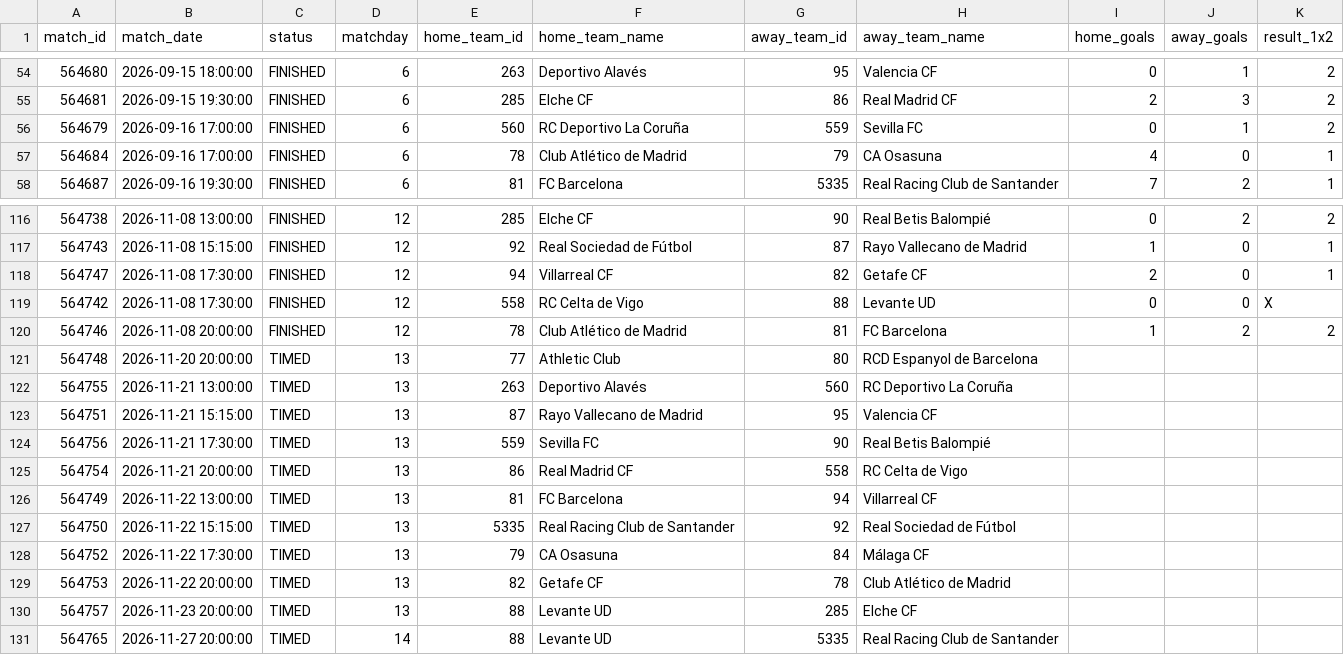
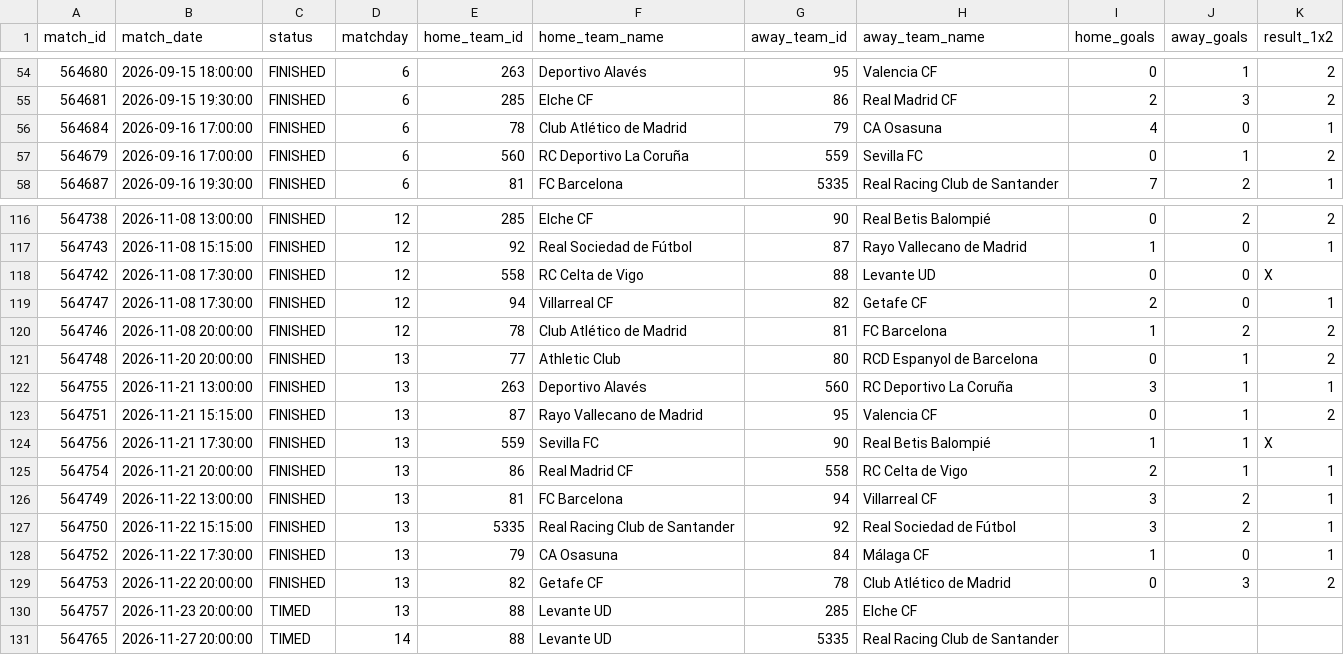
Before and after one commit to andreucamacho/futbol-predictor-system, a CSV file: data/powerbi/fact_matches.csv, drawn as a sheet; only a part is shown, gaps mark what is left out; the diff covers the shown part only.

```diff
--- a/data/powerbi/fact_matches.csv
+++ b/data/powerbi/fact_matches.csv
@@ -55,4 +55,4 @@ match_id,match_date,status,matchday,home_team_id,home_team_name,away_team_id,awa
 564681,2026-09-15 19:30:00,FINISHED,6,285,Elche CF,86,Real Madrid CF,2,3,2
+564684,2026-09-16 17:00:00,FINISHED,6,78,Club Atlético de Madrid,79,CA Osasuna,4,0,1
 564679,2026-09-16 17:00:00,FINISHED,6,560,RC Deportivo La Coruña,559,Sevilla FC,0,1,2
-564684,2026-09-16 17:00:00,FINISHED,6,78,Club Atlético de Madrid,79,CA Osasuna,4,0,1
 564687,2026-09-16 19:30:00,FINISHED,6,81,FC Barcelona,5335,Real Racing Club de Santander,7,2,1
@@ -117,14 +117,14 @@ match_id,match_date,status,matchday,home_team_id,home_team_name,away_team_id,awa
 564743,2026-11-08 15:15:00,FINISHED,12,92,Real Sociedad de Fútbol,87,Rayo Vallecano de Madrid,1,0,1
+564742,2026-11-08 17:30:00,FINISHED,12,558,RC Celta de Vigo,88,Levante UD,0,0,X
 564747,2026-11-08 17:30:00,FINISHED,12,94,Villarreal CF,82,Getafe CF,2,0,1
-564742,2026-11-08 17:30:00,FINISHED,12,558,RC Celta de Vigo,88,Levante UD,0,0,X
 564746,2026-11-08 20:00:00,FINISHED,12,78,Club Atlético de Madrid,81,FC Barcelona,1,2,2
-564748,2026-11-20 20:00:00,TIMED,13,77,Athletic Club,80,RCD Espanyol de Barcelona,,,
-564755,2026-11-21 13:00:00,TIMED,13,263,Deportivo Alavés,560,RC Deportivo La Coruña,,,
-564751,2026-11-21 15:15:00,TIMED,13,87,Rayo Vallecano de Madrid,95,Valencia CF,,,
-564756,2026-11-21 17:30:00,TIMED,13,559,Sevilla FC,90,Real Betis Balompié,,,
-564754,2026-11-21 20:00:00,TIMED,13,86,Real Madrid CF,558,RC Celta de Vigo,,,
-564749,2026-11-22 13:00:00,TIMED,13,81,FC Barcelona,94,Villarreal CF,,,
-564750,2026-11-22 15:15:00,TIMED,13,5335,Real Racing Club de Santander,92,Real Sociedad de Fútbol,,,
-564752,2026-11-22 17:30:00,TIMED,13,79,CA Osasuna,84,Málaga CF,,,
-564753,2026-11-22 20:00:00,TIMED,13,82,Getafe CF,78,Club Atlético de Madrid,,,
+564748,2026-11-20 20:00:00,FINISHED,13,77,Athletic Club,80,RCD Espanyol de Barcelona,0,1,2
+564755,2026-11-21 13:00:00,FINISHED,13,263,Deportivo Alavés,560,RC Deportivo La Coruña,3,1,1
+564751,2026-11-21 15:15:00,FINISHED,13,87,Rayo Vallecano de Madrid,95,Valencia CF,0,1,2
+564756,2026-11-21 17:30:00,FINISHED,13,559,Sevilla FC,90,Real Betis Balompié,1,1,X
+564754,2026-11-21 20:00:00,FINISHED,13,86,Real Madrid CF,558,RC Celta de Vigo,2,1,1
+564749,2026-11-22 13:00:00,FINISHED,13,81,FC Barcelona,94,Villarreal CF,3,2,1
+564750,2026-11-22 15:15:00,FINISHED,13,5335,Real Racing Club de Santander,92,Real Sociedad de Fútbol,3,2,1
+564752,2026-11-22 17:30:00,FINISHED,13,79,CA Osasuna,84,Málaga CF,1,0,1
+564753,2026-11-22 20:00:00,FINISHED,13,82,Getafe CF,78,Club Atlético de Madrid,0,3,2
 564757,2026-11-23 20:00:00,TIMED,13,88,Levante UD,285,Elche CF,,,
```
Also changed, not shown: 126 moved rows elsewhere in this file, 4 other files.
